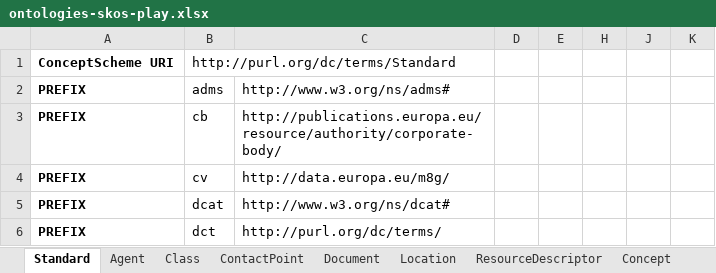
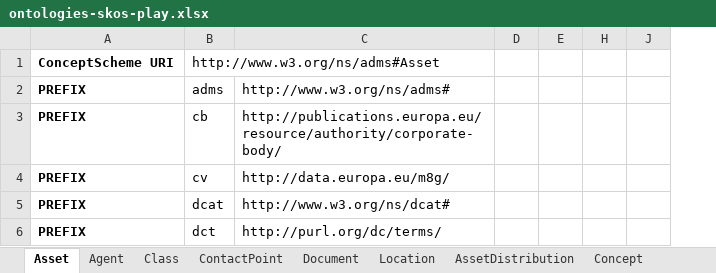
Before and after one commit to SEMICeu/EU-wide-Registry-of-Semantic-Models, an Excel workbook: SR-dev/metadata/ontologies-skos-play.xlsx, sheet Asset, drawn as a sheet; only a part is shown; values as stored, in another font and other column widths than the file's, no borders; removed rows and columns are numbered as before the commit, all else as after; the diff covers the shown part only; the diff names each change by its address in the sheet, - before the commit and + after, or states it on an @@ line.

Commit message:
update CVs and common ontologies to new model

```diff
--- a/SR-dev/metadata/ontologies-skos-play.xlsx (sheet Asset)
+++ b/SR-dev/metadata/ontologies-skos-play.xlsx (sheet Asset)
-sheet tab: Standard
+sheet tab: Asset
-sheet tab: ResourceDescriptor
+sheet tab: AssetDistribution
-column J, empty
-B1: http://purl.org/dc/terms/Standard
+B1: http://www.w3.org/ns/adms#Asset
```
Also changed, not shown: 1 added row, 1 edited cell and cell formats elsewhere in this sheet, sheet AssetDistribution, sheet Class, SR-dev/metadata/cv-skos-play.xlsx, 2 other files.
